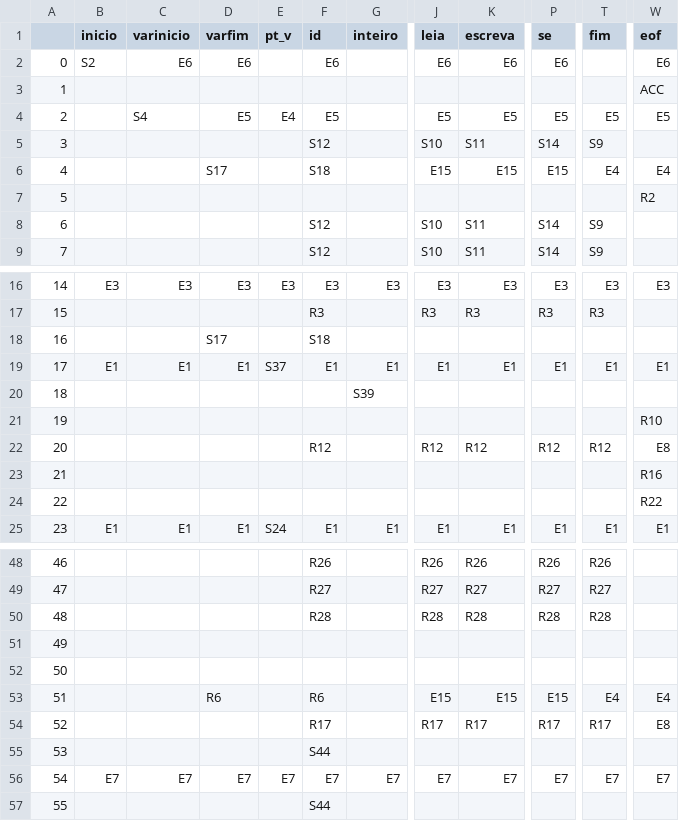
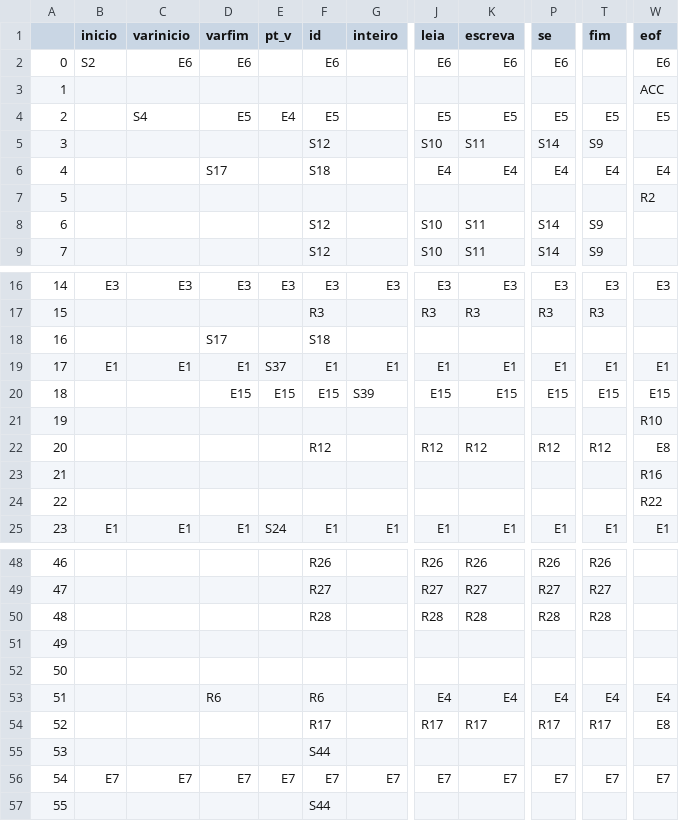
Before and after one commit to RafRunner/CompiladorMgol, a CSV file: res/analisadorSintatico/action.csv, drawn as a sheet; only a part is shown, gaps mark what is left out; the diff names each change by its address in the sheet, - before the commit and + after, or states it on an @@ line.

Commit message:
Pequenas correções/melhorias no tratamento de erro

```diff
--- a/res/analisadorSintatico/action.csv
+++ b/res/analisadorSintatico/action.csv
-J6 (leia): E15
+J6 (leia): E4
-K6 (escreva): E15
+K6 (escreva): E4
-P6 (se): E15
+P6 (se): E4
-D20 (varfim): (empty)
+D20 (varfim): E15
-E20 (pt_v): (empty)
+E20 (pt_v): E15
-F20 (id): (empty)
+F20 (id): E15
-J20 (leia): (empty)
+J20 (leia): E15
-K20 (escreva): (empty)
+K20 (escreva): E15
-P20 (se): (empty)
+P20 (se): E15
-T20 (fim): (empty)
+T20 (fim): E15
-W20 (eof): (empty)
+W20 (eof): E15
-J53 (leia): E15
+J53 (leia): E4
-K53 (escreva): E15
+K53 (escreva): E4
-P53 (se): E15
+P53 (se): E4
```
Also changed, not shown: 2 other files.
